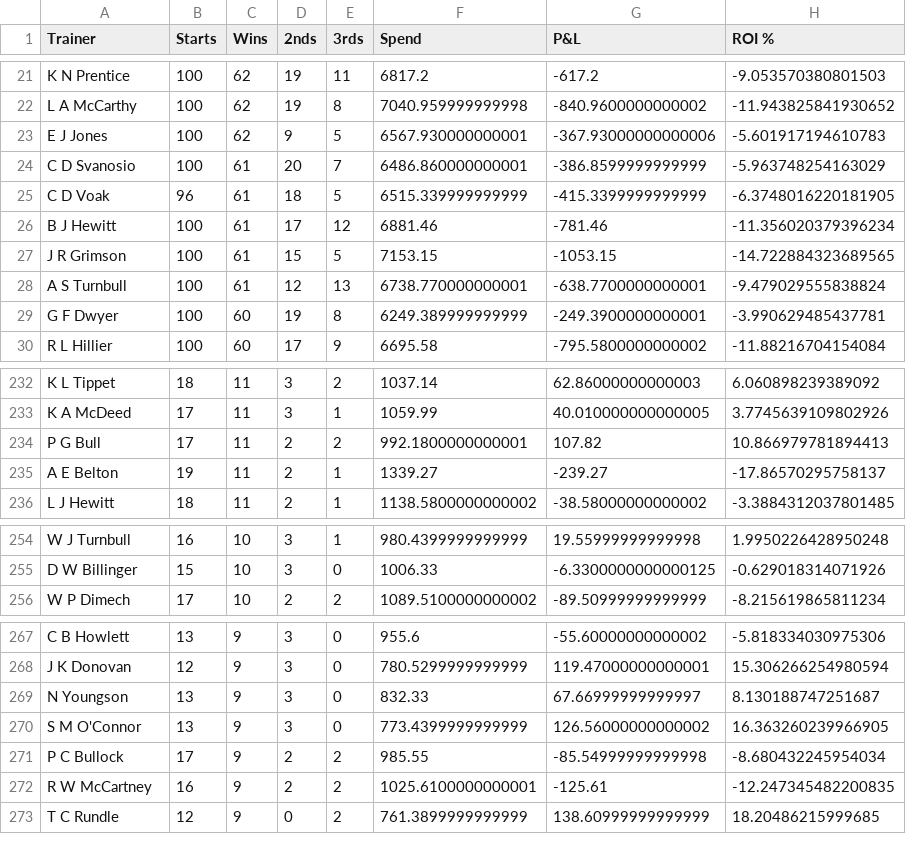
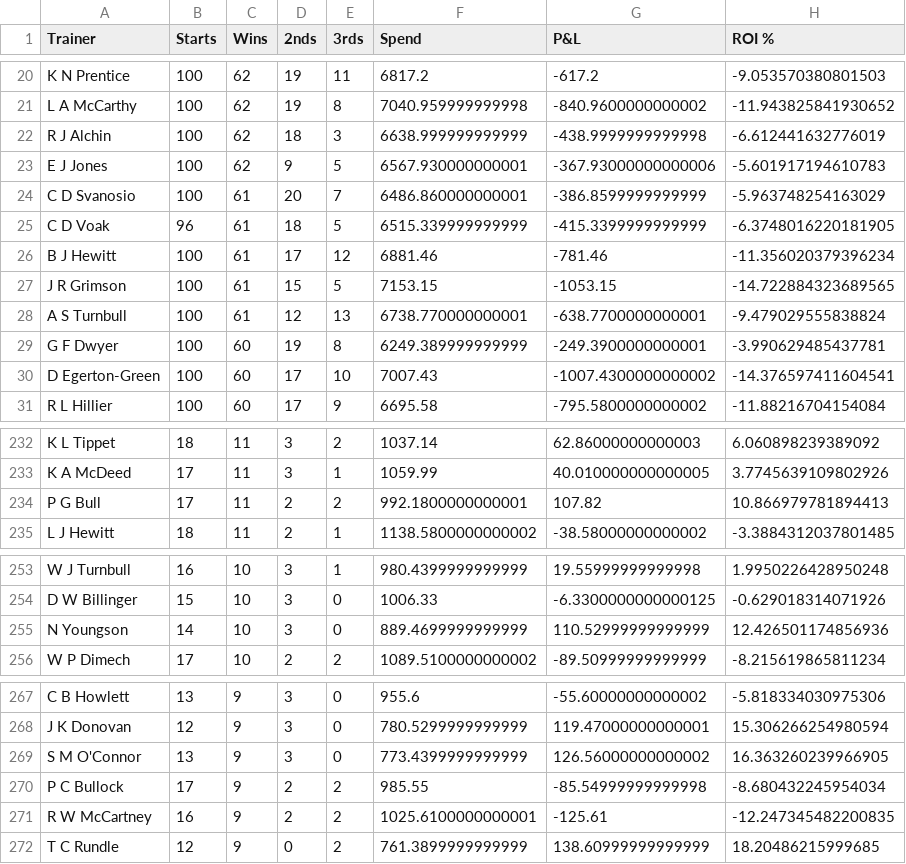
Before and after one commit to harnessapp/harness-csv-data, a CSV file: Odds On Trainers.csv, drawn as a sheet; only a part is shown, gaps mark what is left out; the diff covers the shown part only.

```diff
--- a/Odds On Trainers.csv
+++ b/Odds On Trainers.csv
@@ -22,2 +21,3 @@ K N Prentice,100,62,19,11,6817.2,-617.2,-9.053570380801503
 L A McCarthy,100,62,19,8,7040.959999999998,-840.9600000000002,-11.943825841930652
+R J Alchin,100,62,18,3,6638.999999999999,-438.9999999999998,-6.612441632776019
 E J Jones,100,62,9,5,6567.930000000001,-367.93000000000006,-5.601917194610783
@@ -29,2 +29,3 @@ A S Turnbull,100,61,12,13,6738.770000000001,-638.7700000000001,-9.47902955583882
 G F Dwyer,100,60,19,8,6249.389999999999,-249.3900000000001,-3.990629485437781
+D Egerton-Green,100,60,17,10,7007.43,-1007.4300000000002,-14.376597411604541
 R L Hillier,100,60,17,9,6695.58,-795.5800000000002,-11.88216704154084
@@ -234,3 +234,2 @@ K A McDeed,17,11,3,1,1059.99,40.010000000000005,3.7745639109802926
 P G Bull,17,11,2,2,992.1800000000001,107.82,10.866979781894413
-A E Belton,19,11,2,1,1339.27,-239.27,-17.86570295758137
 L J Hewitt,18,11,2,1,1138.5800000000002,-38.58000000000002,-3.3884312037801485
@@ -255,2 +254,3 @@ W J Turnbull,16,10,3,1,980.4399999999999,19.55999999999998,1.9950226428950248
 D W Billinger,15,10,3,0,1006.33,-6.3300000000000125,-0.629018314071926
+N Youngson,14,10,3,0,889.4699999999999,110.52999999999999,12.426501174856936
 W P Dimech,17,10,2,2,1089.5100000000002,-89.50999999999999,-8.215619865811234
@@ -268,3 +268,2 @@ C B Howlett,13,9,3,0,955.6,-55.60000000000002,-5.818334030975306
 J K Donovan,12,9,3,0,780.5299999999999,119.47000000000001,15.306266254980594
-N Youngson,13,9,3,0,832.33,67.66999999999997,8.130188747251687
 S M O'Connor,13,9,3,0,773.4399999999999,126.56000000000002,16.363260239966905
```
Also changed, not shown: 10 added rows, 8 removed rows and 15 edited cells elsewhere in this file, Cold Drivers.csv, Cold Trainers 30.csv, 19 other files.
